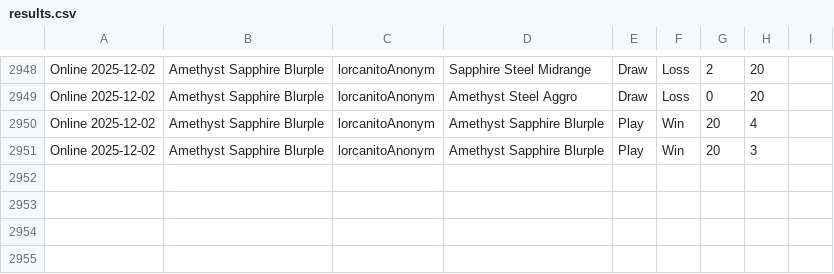
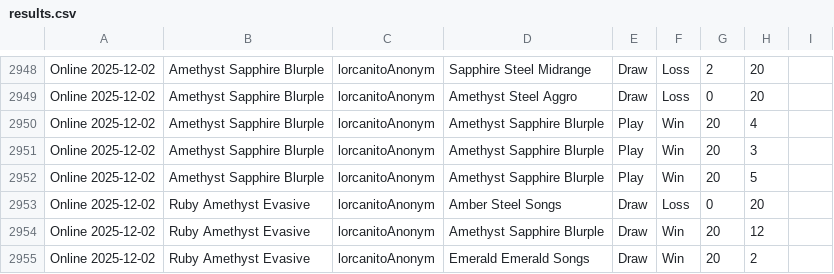
Before and after one commit to shinobi64/lorcana, a CSV file: results/results.csv, drawn as a sheet; only a part is shown, gaps mark what is left out; the diff names each change by its address in the sheet, - before the commit and + after, or states it on an @@ line.

Commit message:
data: online 2025-12-02

```diff
--- a/results/results.csv
+++ b/results/results.csv
+row 2952: Online 2025-12-02 | Amethyst Sapphire Blurple | lorcanitoAnonym | Amethyst Sapphire Blurple | Play | Win | 20 | 5
+row 2953: Online 2025-12-02 | Ruby Amethyst Evasive | lorcanitoAnonym | Amber Steel Songs | Draw | Loss | 0 | 20
+row 2954: Online 2025-12-02 | Ruby Amethyst Evasive | lorcanitoAnonym | Amethyst Sapphire Blurple | Draw | Win | 20 | 12
+row 2955: Online 2025-12-02 | Ruby Amethyst Evasive | lorcanitoAnonym | Emerald Emerald Songs | Draw | Win | 20 | 2
```
